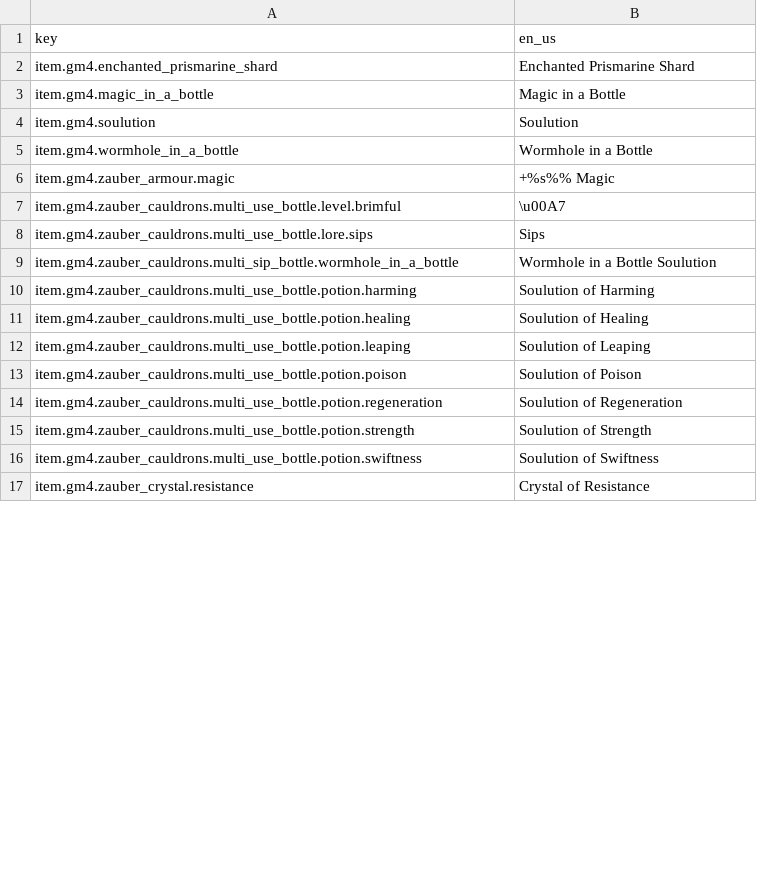
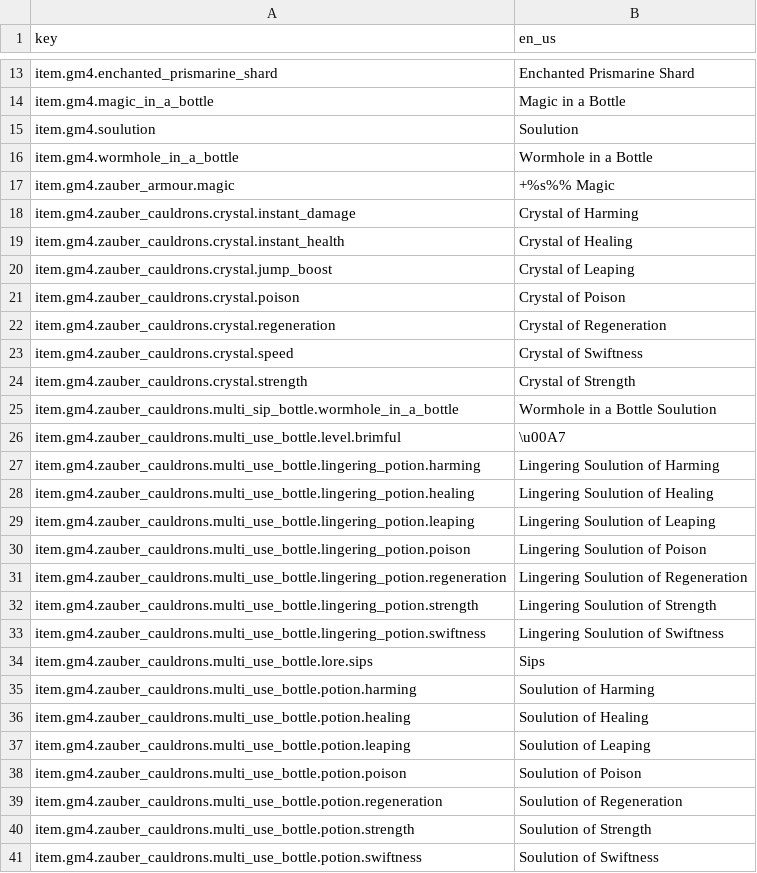
Before and after one commit to Gamemode4Dev/GM4_Datapacks, a CSV file: gm4_zauber_cauldrons/assets/translations.csv, drawn as a sheet; only a part is shown, gaps mark what is left out; the shorter side is filled out with more unchanged rows; the diff covers the shown part only.

Commit message:
Add missing translations to babelbox shreadsheets

```diff
--- a/gm4_zauber_cauldrons/assets/translations.csv
+++ b/gm4_zauber_cauldrons/assets/translations.csv
@@ -6,5 +17,19 @@ item.gm4.wormhole_in_a_bottle,"Wormhole in a Bottle"
 item.gm4.zauber_armour.magic,"+%s%% Magic"
+item.gm4.zauber_cauldrons.crystal.instant_damage,"Crystal of Harming"
+item.gm4.zauber_cauldrons.crystal.instant_health,"Crystal of Healing"
+item.gm4.zauber_cauldrons.crystal.jump_boost,"Crystal of Leaping"
+item.gm4.zauber_cauldrons.crystal.poison,"Crystal of Poison"
+item.gm4.zauber_cauldrons.crystal.regeneration,"Crystal of Regeneration"
+item.gm4.zauber_cauldrons.crystal.speed,"Crystal of Swiftness"
+item.gm4.zauber_cauldrons.crystal.strength,"Crystal of Strength"
+item.gm4.zauber_cauldrons.multi_sip_bottle.wormhole_in_a_bottle,"Wormhole in a Bottle Soulution"
 item.gm4.zauber_cauldrons.multi_use_bottle.level.brimful,"\u00A7"
+item.gm4.zauber_cauldrons.multi_use_bottle.lingering_potion.harming,"Lingering Soulution of Harming"
+item.gm4.zauber_cauldrons.multi_use_bottle.lingering_potion.healing,"Lingering Soulution of Healing"
+item.gm4.zauber_cauldrons.multi_use_bottle.lingering_potion.leaping,"Lingering Soulution of Leaping"
+item.gm4.zauber_cauldrons.multi_use_bottle.lingering_potion.poison,"Lingering Soulution of Poison"
+item.gm4.zauber_cauldrons.multi_use_bottle.lingering_potion.regeneration,"Lingering Soulution of Regeneration"
+item.gm4.zauber_cauldrons.multi_use_bottle.lingering_potion.strength,"Lingering Soulution of Strength"
+item.gm4.zauber_cauldrons.multi_use_bottle.lingering_potion.swiftness,"Lingering Soulution of Swiftness"
 item.gm4.zauber_cauldrons.multi_use_bottle.lore.sips,"Sips"
-item.gm4.zauber_cauldrons.multi_sip_bottle.wormhole_in_a_bottle,"Wormhole in a Bottle Soulution"
 item.gm4.zauber_cauldrons.multi_use_bottle.potion.harming,"Soulution of Harming"
```
Also changed, not shown: 12 added rows and 13 moved rows elsewhere in this file, gm4_block_compressors/assets/translations.csv, gm4_liquid_tanks/assets/translations.csv, 54 other files.
